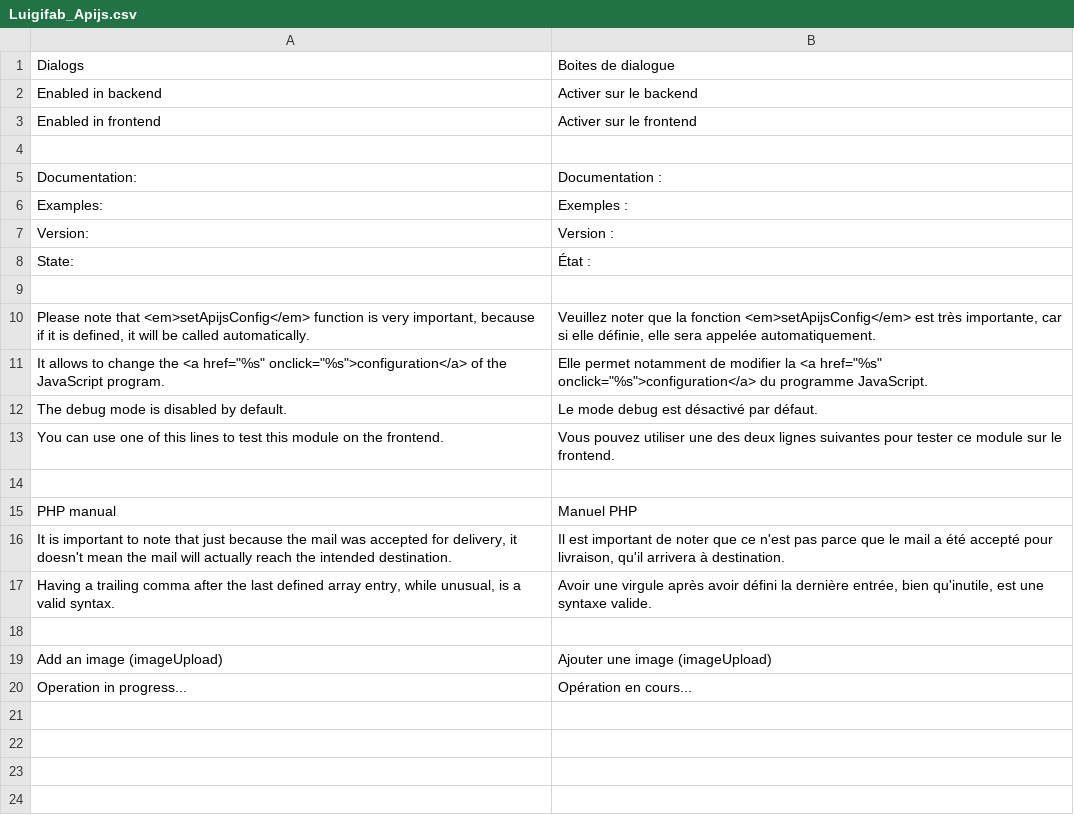
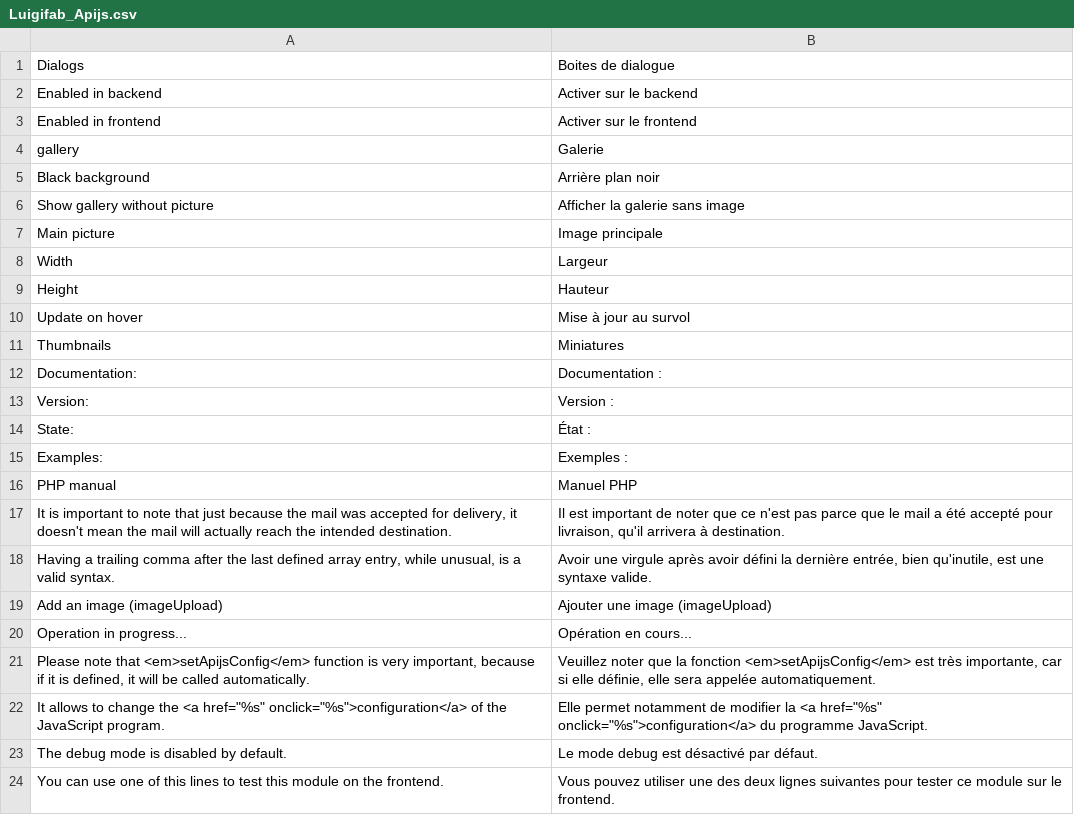
Before and after one commit to luigifab/openmage-apijs, a CSV file: app/locale/fr_FR/Luigifab_Apijs.csv, drawn as a sheet.

```diff
--- a/app/locale/fr_FR/Luigifab_Apijs.csv
+++ b/app/locale/fr_FR/Luigifab_Apijs.csv
@@ -3,8 +3,19 @@
 "Enabled in frontend","Activer sur le frontend"
-
+"gallery","Galerie"
+"Black background","Arrière plan noir"
+"Show gallery without picture","Afficher la galerie sans image"
+"Main picture","Image principale"
+"Width","Largeur"
+"Height","Hauteur"
+"Update on hover","Mise à jour au survol"
+"Thumbnails","Miniatures"
 "Documentation:","Documentation :"
-"Examples:","Exemples :"
 "Version:","Version :"
 "State:","État :"
-
+"Examples:","Exemples :"
+"PHP manual","Manuel PHP"
+"It is important to note that just because the mail was accepted for delivery, it doesn't mean the mail will actually reach the intended destination.","Il est important de noter que ce n'est pas parce que le mail a été accepté pour livraison, qu'il arrivera à destination."
+"Having a trailing comma after the last defined array entry, while unusual, is a valid syntax.","Avoir une virgule après avoir défini la dernière entrée, bien qu'inutile, est une syntaxe valide."
+"Add an image (imageUpload)","Ajouter une image (imageUpload)"
+"Operation in progress...","Opération en cours..."
 "Please note that <em>setApijsConfig</em> function is very important, because if it is defined, it will be called automatically.","Veuillez noter que la fonction <em>setApijsConfig</em> est très importante, car si elle définie, elle sera appelée automatiquement."
@@ -13,8 +24 @@
 "You can use one of this lines to test this module on the frontend.","Vous pouvez utiliser une des deux lignes suivantes pour tester ce module sur le frontend."
-
-"PHP manual","Manuel PHP"
-"It is important to note that just because the mail was accepted for delivery, it doesn't mean the mail will actually reach the intended destination.","Il est important de noter que ce n'est pas parce que le mail a été accepté pour livraison, qu'il arrivera à destination."
-"Having a trailing comma after the last defined array entry, while unusual, is a valid syntax.","Avoir une virgule après avoir défini la dernière entrée, bien qu'inutile, est une syntaxe valide."
-
-"Add an image (imageUpload)","Ajouter une image (imageUpload)"
-"Operation in progress...","Opération en cours..."
```
Also changed, not shown: 36 other files.
